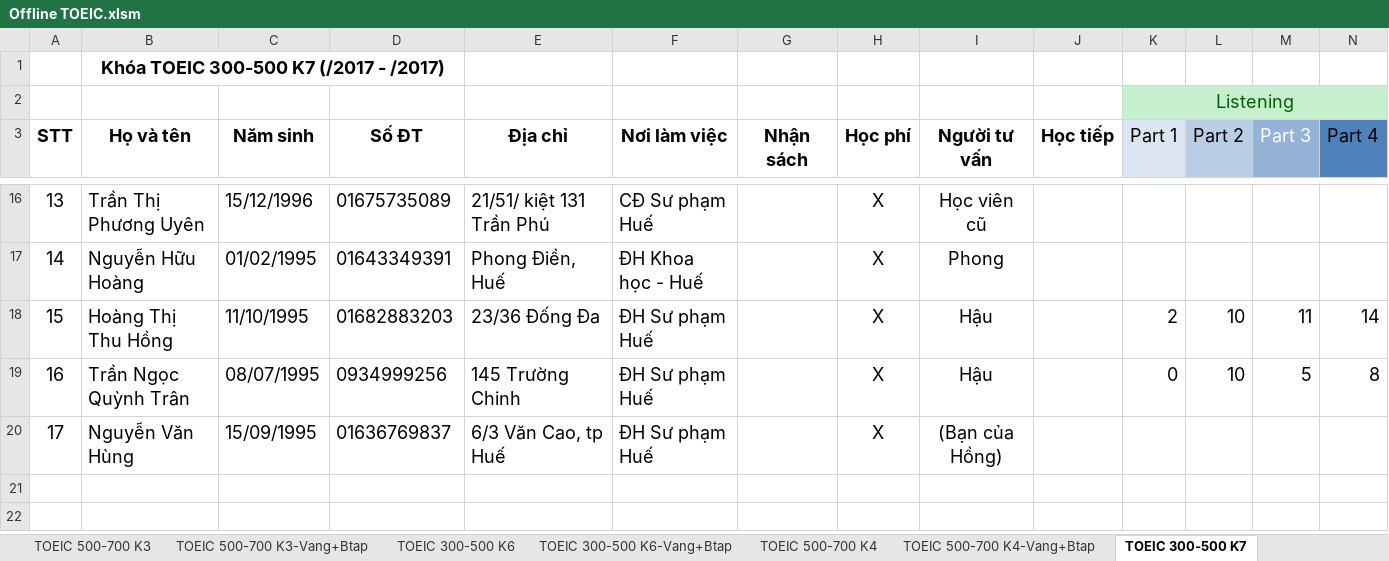
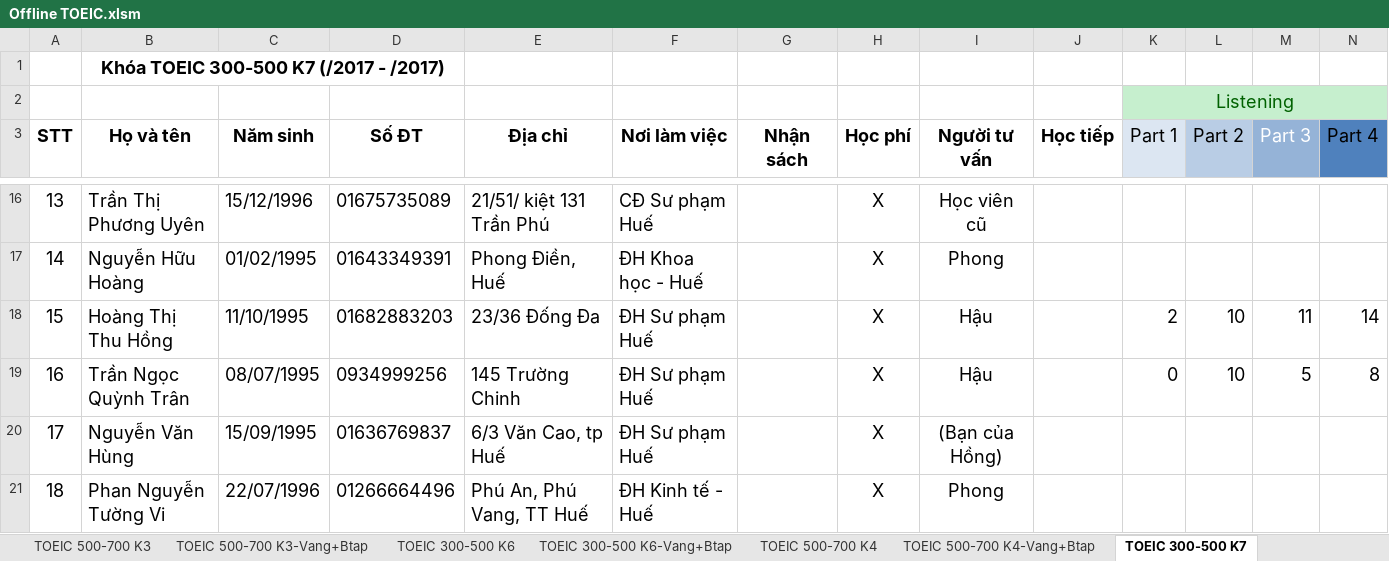
Before and after one commit to dhphong87/Success, an Excel workbook: Danh Sach Lop/Offline TOEIC.xlsm, sheet TOEIC 300-500 K7, drawn as a sheet; only a part is shown, gaps mark what is left out; values as stored, in another font and other column widths than the file's, no borders; rows hold the shown columns only; the diff names each change by its address in the sheet, - before the commit and + after, or states it on an @@ line.

```diff
--- a/Danh Sach Lop/Offline TOEIC.xlsm (sheet TOEIC 300-500 K7)
+++ b/Danh Sach Lop/Offline TOEIC.xlsm (sheet TOEIC 300-500 K7)
+row 21: 18 | Phan Nguyễn Tường Vi | 22/07/1996 | 01266664496 | Phú An, Phú Vang, TT Huế | ĐH Kinh tế - Huế |  | X | Phong
```
